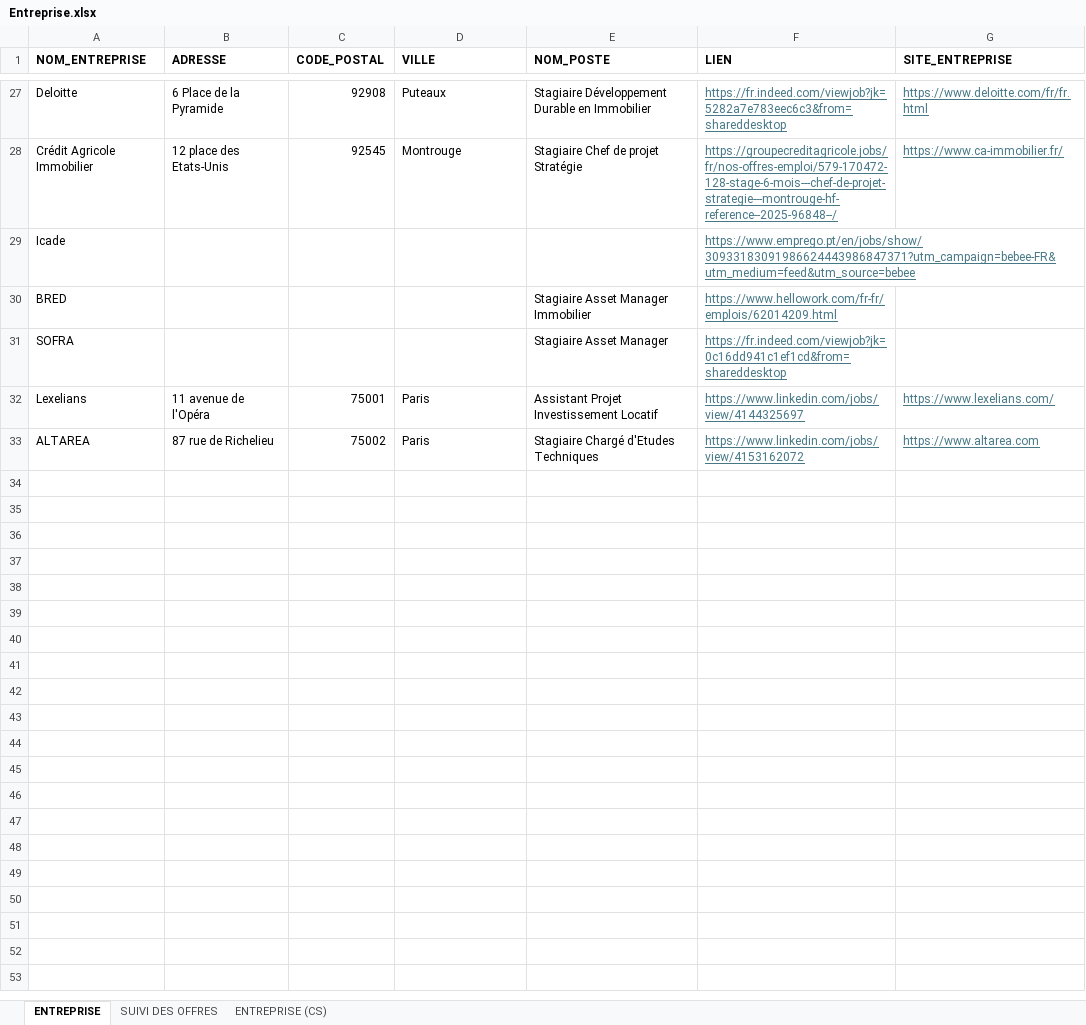
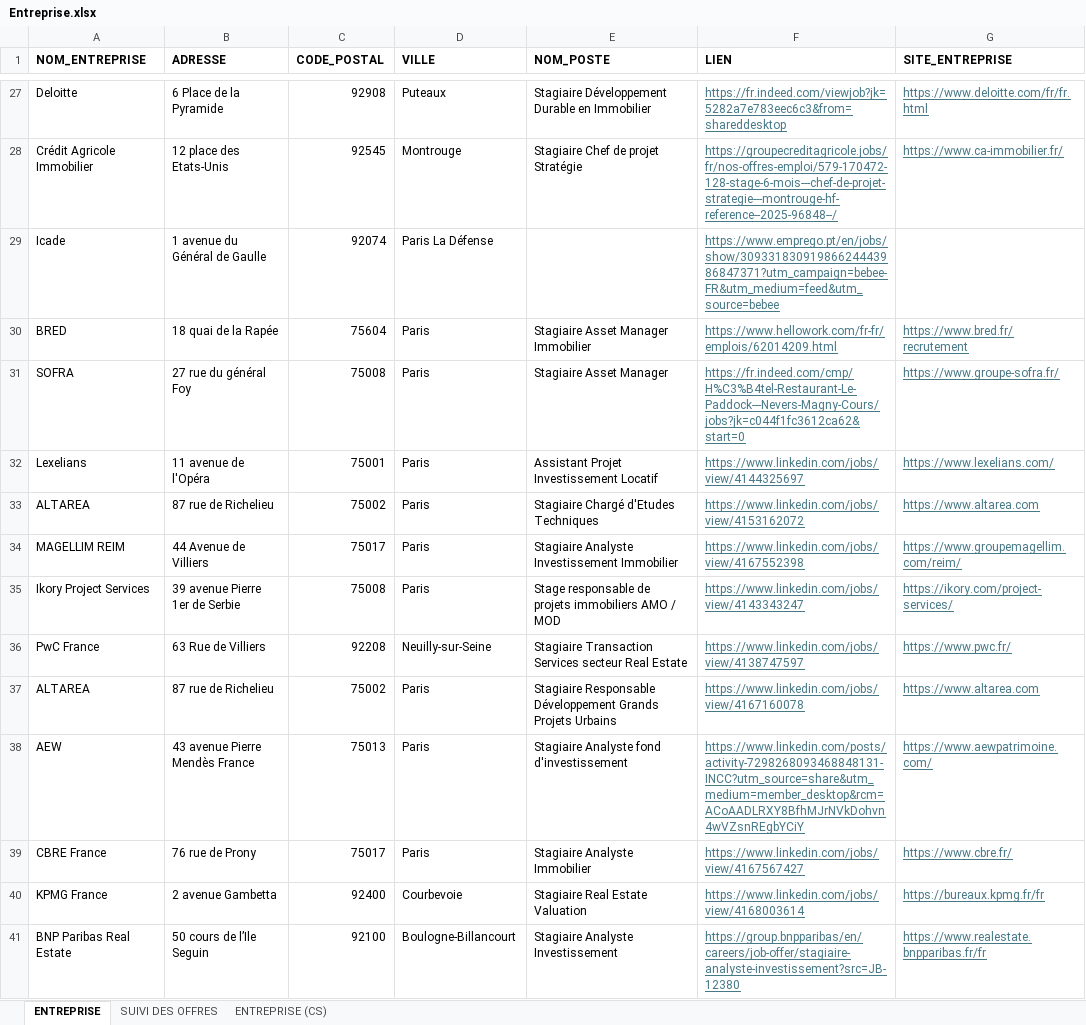
Before and after one commit to issakachaou/M1, an Excel workbook: Stage/Entreprise.xlsx, sheet ENTREPRISE, drawn as a sheet; only a part is shown, gaps mark what is left out; values as stored, in another font and other column widths than the file's, no borders; the diff names each change by its address in the sheet, - before the commit and + after, or states it on an @@ line.

```diff
--- a/Stage/Entreprise.xlsx (sheet ENTREPRISE)
+++ b/Stage/Entreprise.xlsx (sheet ENTREPRISE)
-B29 (ADRESSE): (empty)
+B29 (ADRESSE): 1 avenue du Général de Gaulle
-C29 (CODE_POSTAL): (empty)
+C29 (CODE_POSTAL): 92074
-D29 (VILLE): (empty)
+D29 (VILLE): Paris La Défense
-B30 (ADRESSE): (empty)
+B30 (ADRESSE): 18 quai de la Rapée
-C30 (CODE_POSTAL): (empty)
+C30 (CODE_POSTAL): 75604
-D30:D31 (VILLE): (empty)
+D30:D31 (VILLE): Paris
-G30 (SITE_ENTREPRISE): (empty)
+G30 (SITE_ENTREPRISE): https://www.bred.fr/recrutement
-B31 (ADRESSE): (empty)
+B31 (ADRESSE): 27 rue du général Foy
-C31 (CODE_POSTAL): (empty)
+C31 (CODE_POSTAL): 75008
-F31 (LIEN): https://fr.indeed.com/viewjob?jk=0c16dd941c1ef1cd&from=shareddesktop
+F31 (LIEN): https://fr.indeed.com/cmp/H%C3%B4tel-Restaurant-Le-Paddock---Nevers-Magny-Cours/jobs?jk=c044f1fc3612ca62&start=0
-G31 (SITE_ENTREPRISE): (empty)
+G31 (SITE_ENTREPRISE): https://www.groupe-sofra.fr/
+row 34: MAGELLIM REIM | 44 Avenue de Villiers | 75017 | Paris | Stagiaire Analyste Investissement Immobilier | https://www.linkedin.com/jobs/view/4167552398 | https://www.groupemagellim.com/reim/
+row 35: Ikory Project Services | 39 avenue Pierre 1er de Serbie | 75008 | Paris | Stage responsable de projets immobiliers AMO / MOD | https://www.linkedin.com/jobs/view/4143343247 | https://ikory.com/project-services/
+row 36: PwC France | 63 Rue de Villiers | 92208 | Neuilly-sur-Seine | Stagiaire Transaction Services secteur Real Estate | https://www.linkedin.com/jobs/view/4138747597 | https://www.pwc.fr/
+row 37: ALTAREA | 87 rue de Richelieu | 75002 | Paris | Stagiaire Responsable Développement Grands Projets Urbains | https://www.linkedin.com/jobs/view/4167160078 | https://www.altarea.com
+row 38: AEW | 43 avenue Pierre Mendès France | 75013 | Paris | Stagiaire Analyste fond d'investissement | https://www.linkedin.com/posts/activity-7298268093468848131-INCC?utm_source=share&utm_medium=member_desktop&rcm=ACoAADLRXY8BfhMJrNVkDohvn4wVZsnREgbYCiY | https://www.aewpatrimoine.com/
+row 39: CBRE France | 76 rue de Prony | 75017 | Paris | Stagiaire Analyste Immobilier | https://www.linkedin.com/jobs/view/4167567427 | https://www.cbre.fr/
+row 40: KPMG France | 2 avenue Gambetta | 92400 | Courbevoie | Stagiaire Real Estate Valuation | https://www.linkedin.com/jobs/view/4168003614 | https://bureaux.kpmg.fr/fr
+row 41: BNP Paribas Real Estate | 50 cours de l’Ile Seguin | 92100 | Boulogne-Billancourt | Stagiaire Analyste Investissement | https://group.bnpparibas/en/careers/job-offer/stagiaire-analyste-investissement?src=JB-12380 | https://www.realestate.bnpparibas.fr/fr
```
Also changed, not shown: sheet SUIVI DES OFFRES, sheet ENTREPRISE (CS), 35 other files.
